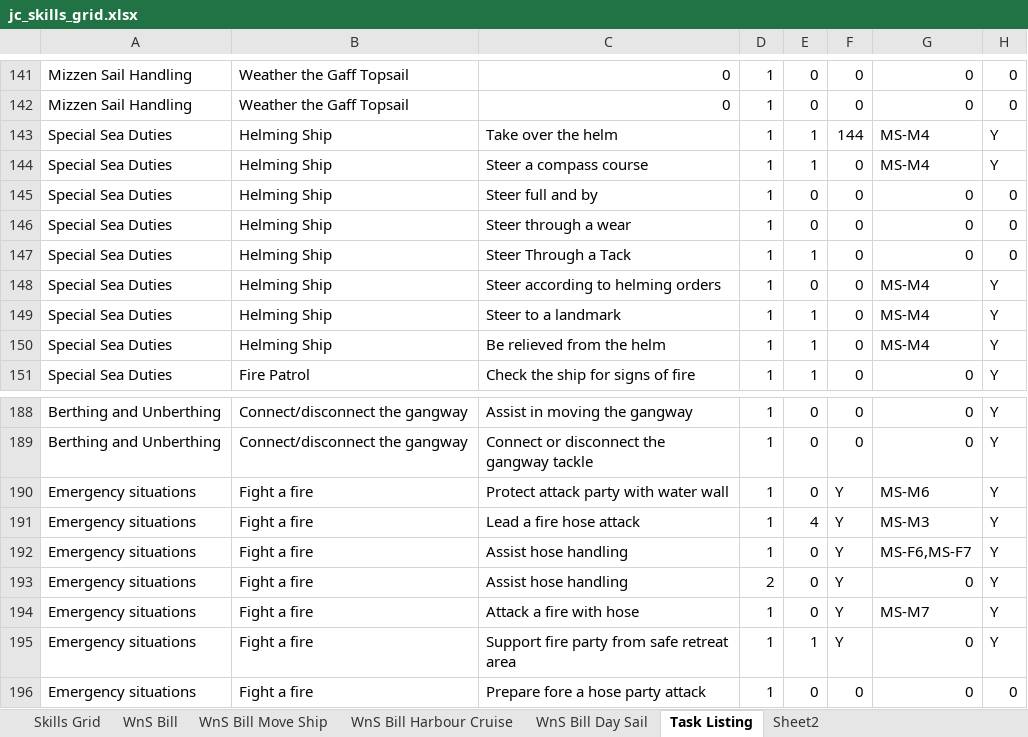
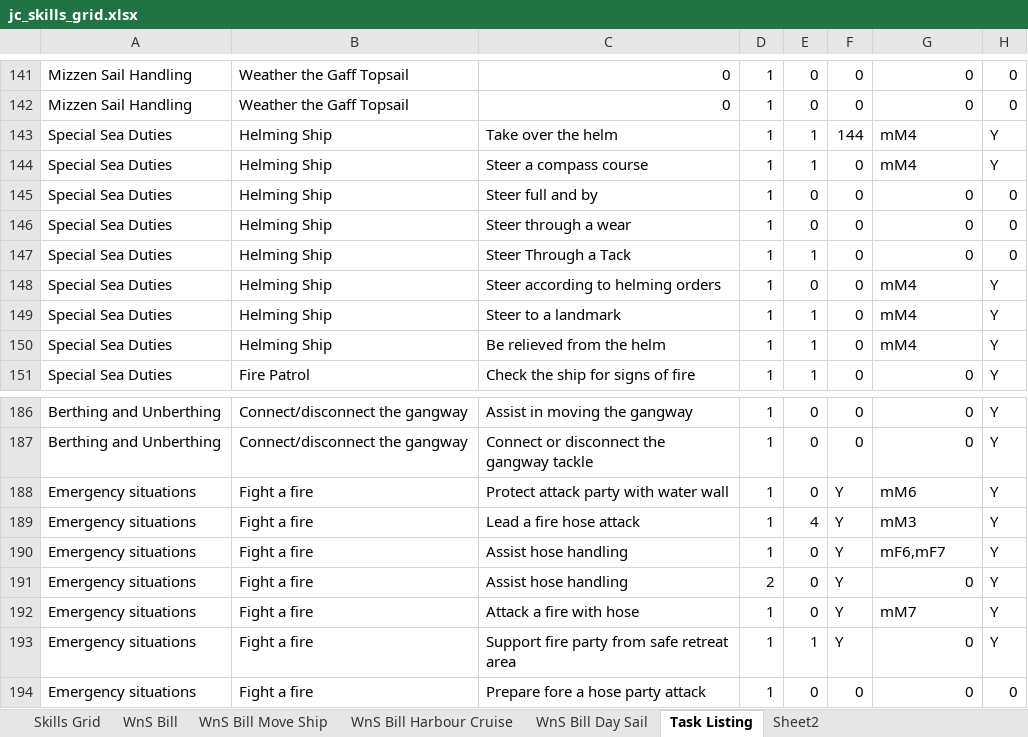
Before and after one commit to uayebforever/crewms, an Excel workbook: poc/jc_skills_grid.xlsx, sheet Task Listing, drawn as a sheet; only a part is shown, gaps mark what is left out; values as stored, in another font and other column widths than the file's, no borders; conditional formats not drawn; addresses are those after the commit; the diff covers the shown part only; the diff names each change by its address in the sheet, - before the commit and + after, or states it on an @@ line.

```diff
--- a/poc/jc_skills_grid.xlsx (sheet Task Listing)
+++ b/poc/jc_skills_grid.xlsx (sheet Task Listing)
-G143:G144: MS-M4
+G143:G144: mM4
-G148:G150: MS-M4
+G148:G150: mM4
-G188: MS-M6
+G188: mM6
-G189: MS-M3
+G189: mM3
-G190: MS-F6,MS-F7
+G190: mF6,mF7
-G192: MS-M7
+G192: mM7
```
Also changed, not shown: 2 added rows, 2 removed rows and 9 edited cells elsewhere in this sheet, sheet Skills Grid, sheet WnS Bill Harbour Cruise, sheet WnS Bill, sheet WnS Bill Move Ship, formulas that keep their value, 3 other files.
